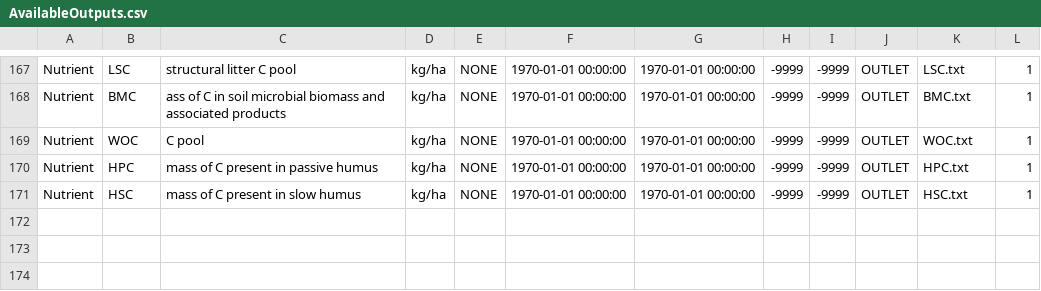
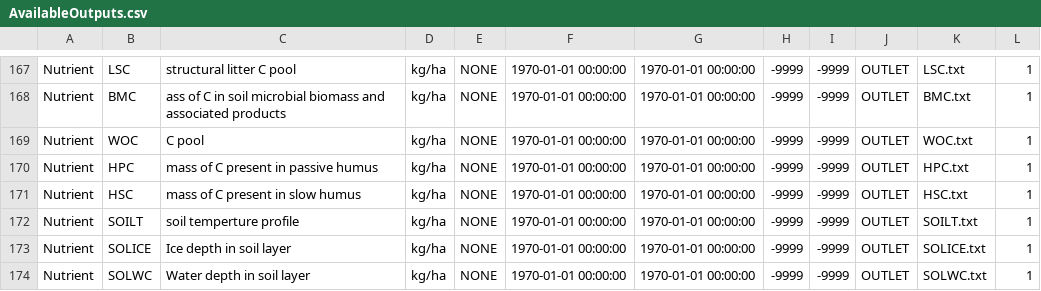
Before and after one commit to imnobody0313/SEIMS_C, a CSV file: seims/preprocess/database/AvailableOutputs.csv, drawn as a sheet; only a part is shown, gaps mark what is left out.

```diff
--- a/seims/preprocess/database/AvailableOutputs.csv
+++ b/seims/preprocess/database/AvailableOutputs.csv
@@ -171 +171,4 @@ Nutrient,HPC,mass of C present in passive humus,kg/ha,NONE,1970-01-01 00:00:00,1
 Nutrient,HSC,mass of C present in slow humus,kg/ha,NONE,1970-01-01 00:00:00,1970-01-01 00:00:00,-9999,-9999,OUTLET,HSC.txt,1
+Nutrient,SOILT,soil temperture profile,kg/ha,NONE,1970-01-01 00:00:00,1970-01-01 00:00:00,-9999,-9999,OUTLET,SOILT.txt,1
+Nutrient,SOLICE,Ice depth in soil layer,kg/ha,NONE,1970-01-01 00:00:00,1970-01-01 00:00:00,-9999,-9999,OUTLET,SOLICE.txt,1
+Nutrient,SOLWC,Water depth in soil layer,kg/ha,NONE,1970-01-01 00:00:00,1970-01-01 00:00:00,-9999,-9999,OUTLET,SOLWC.txt,1
```
Also changed, not shown: seims/preprocess/database/model_param_ini.csv, 42 other files.
